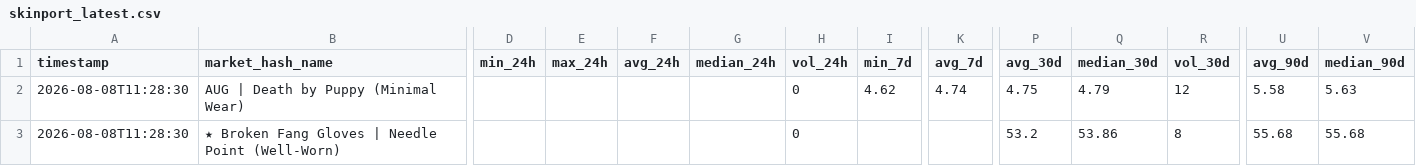
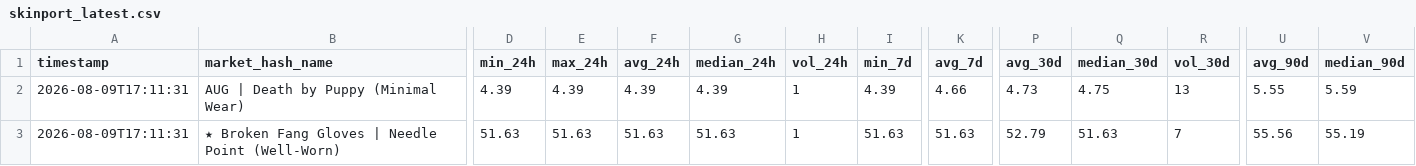
Before and after one commit to jpcarrascom2311-commits/skinport-tracker, a CSV file: skinport_latest.csv, drawn as a sheet; only a part is shown, gaps mark what is left out; the diff covers the shown part only; the diff names each change by its address in the sheet, - before the commit and + after, or states it on an @@ line.

```diff
--- a/skinport_latest.csv
+++ b/skinport_latest.csv
-A2:A3 (timestamp): 2026-08-08T11:28:30
+A2:A3 (timestamp): 2026-08-09T17:11:31
-D2 (min_24h): (empty)
+D2 (min_24h): 4.39
-E2 (max_24h): (empty)
+E2 (max_24h): 4.39
-F2 (avg_24h): (empty)
+F2 (avg_24h): 4.39
-G2 (median_24h): (empty)
+G2 (median_24h): 4.39
-H2:H3 (vol_24h): 0
+H2:H3 (vol_24h): 1
-I2 (min_7d): 4.62
+I2 (min_7d): 4.39
-K2 (avg_7d): 4.74
+K2 (avg_7d): 4.66
-P2 (avg_30d): 4.75
+P2 (avg_30d): 4.73
-Q2 (median_30d): 4.79
+Q2 (median_30d): 4.75
-R2 (vol_30d): 12
+R2 (vol_30d): 13
-U2 (avg_90d): 5.58
+U2 (avg_90d): 5.55
-V2 (median_90d): 5.63
+V2 (median_90d): 5.59
-D3 (min_24h): (empty)
+D3 (min_24h): 51.63
-E3 (max_24h): (empty)
+E3 (max_24h): 51.63
-F3 (avg_24h): (empty)
+F3 (avg_24h): 51.63
-G3 (median_24h): (empty)
+G3 (median_24h): 51.63
-I3 (min_7d): (empty)
+I3 (min_7d): 51.63
-K3 (avg_7d): (empty)
+K3 (avg_7d): 51.63
-P3 (avg_30d): 53.2
+P3 (avg_30d): 52.79
-Q3 (median_30d): 53.86
+Q3 (median_30d): 51.63
-R3 (vol_30d): 8
+R3 (vol_30d): 7
-U3 (avg_90d): 55.68
+U3 (avg_90d): 55.56
-V3 (median_90d): 55.68
+V3 (median_90d): 55.19
```
Also changed, not shown: 171 edited cells elsewhere in this file, skinport_best_sheets.csv.
